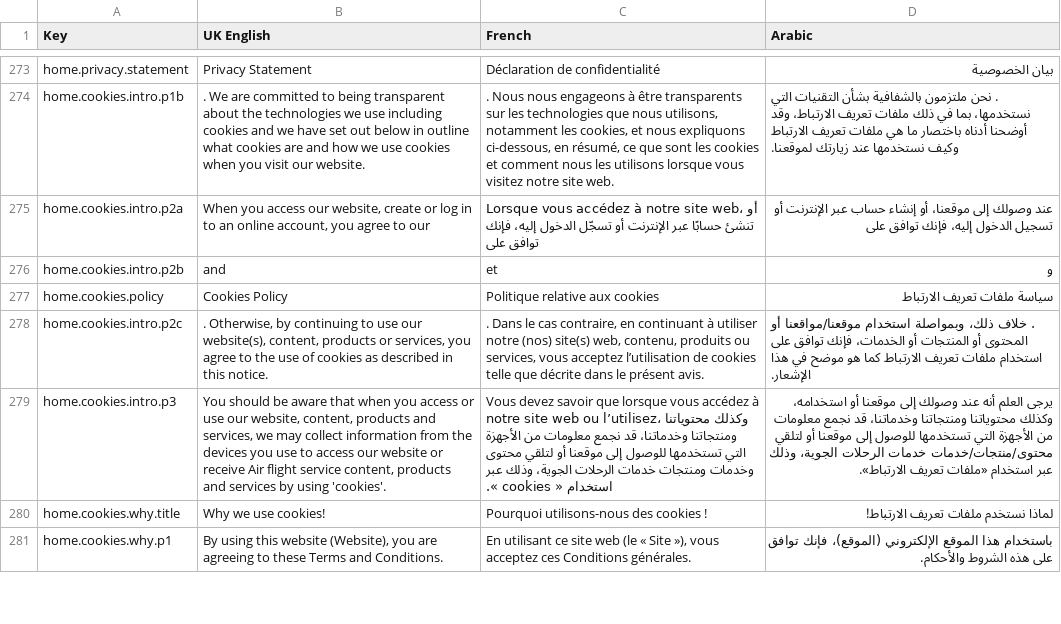
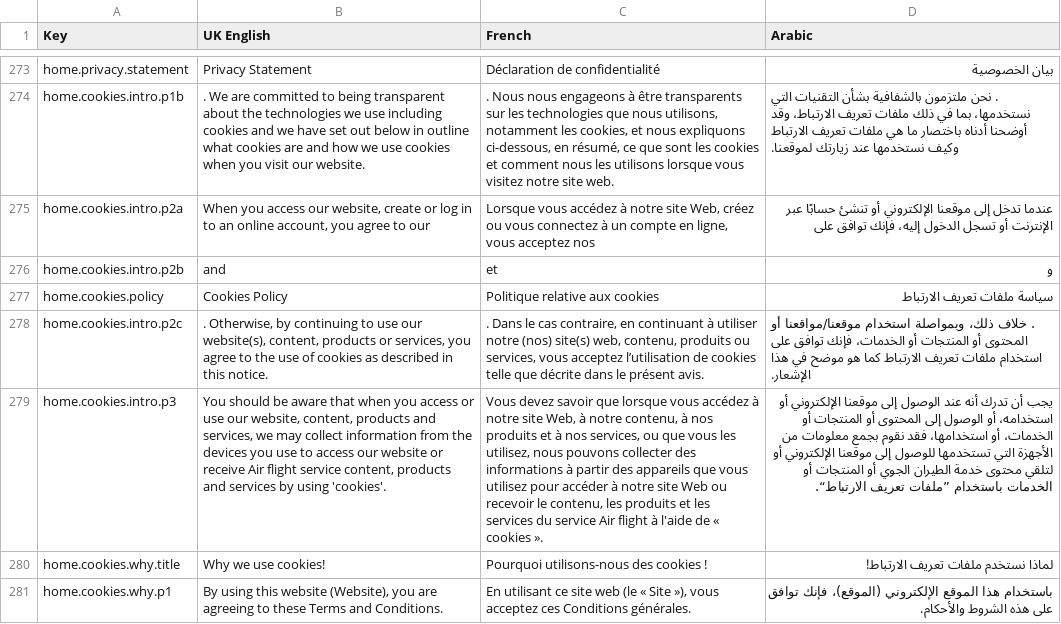
Before and after one commit to Pritamthing/eclipsoair, a CSV file: assets/translations.csv, drawn as a sheet; only a part is shown, gaps mark what is left out; the diff covers the shown part only; the diff names each change by its address in the sheet, - before the commit and + after, or states it on an @@ line.

Commit message:
added fr translations

```diff
--- a/assets/translations.csv
+++ b/assets/translations.csv
-C275 (French): …notre site web، أو تنشئ حسابًا عبر الإنترنت أو تسجّل الدخول إليه، فإنك توافق على
+C275 (French): …notre site Web, créez ou vous connectez à un compte en ligne, vous acceptez nos
-D275 (Arabic): عند وصولك إلى موقعنا، أو إنشاء حساب عبر الإنترنت أو تسجيل الدخول إليه،…
+D275 (Arabic): عندما تدخل إلى موقعنا الإلكتروني أو تنشئ حسابًا عبر الإنترنت أو تسجل الدخول إليه،…
-C279 (French): …notre site web ou l’utilisez، وكذلك محتوياتنا ومنتجاتنا وخدماتنا، قد نجمع معلومات من الأجهزة التي تستخدمها للوصول إلى موقعنا أو لتلقي محتوى وخدمات ومنتجات خدمات الرحلات الجوية، وذلك عبر استخدام « cookies…
+C279 (French): …notre site Web, à notre contenu, à nos produits et à nos services, ou que vous les utilisez, nous pouvons collecter des informations à partir des appareils que vous utilisez pour accéder à notre site Web ou recevoir le contenu, les produits et les services du service Air flight à l'aide de « cookies…
-D279 (Arabic): يرجى العلم أنه عند وصولك إلى موقعنا أو استخدامه، وكذلك محتوياتنا ومنتجاتنا وخدماتنا، قد نجمع معلومات من الأجهزة التي تستخدمها للوصول إلى موقعنا أو لتلقي محتوى/منتجات/خدمات خدمات الرحلات الجوية، وذلك عبر استخدام «ملفات تعريف الارتباط».
+D279 (Arabic): يجب أن تدرك أنه عند الوصول إلى موقعنا الإلكتروني أو استخدامه، أو الوصول إلى المحتوى أو المنتجات أو الخدمات، أو استخدامها، فقد نقوم بجمع معلومات من الأجهزة التي تستخدمها للوصول إلى موقعنا الإلكتروني أو لتلقي محتوى خدمة الطيران الجوي أو المنتجات أو الخدمات باستخدام ”ملفات تعريف الارتباط“.
```
Also changed, not shown: 21 edited cells elsewhere in this file, 6 other files.
